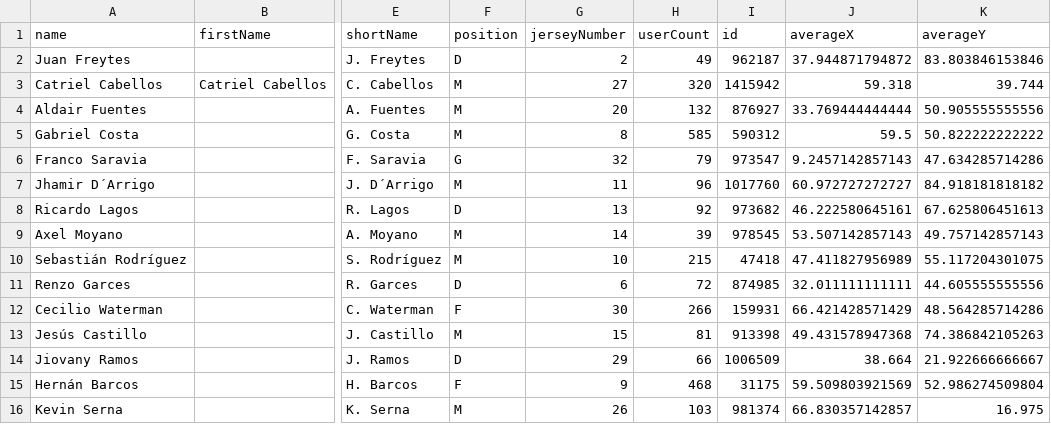
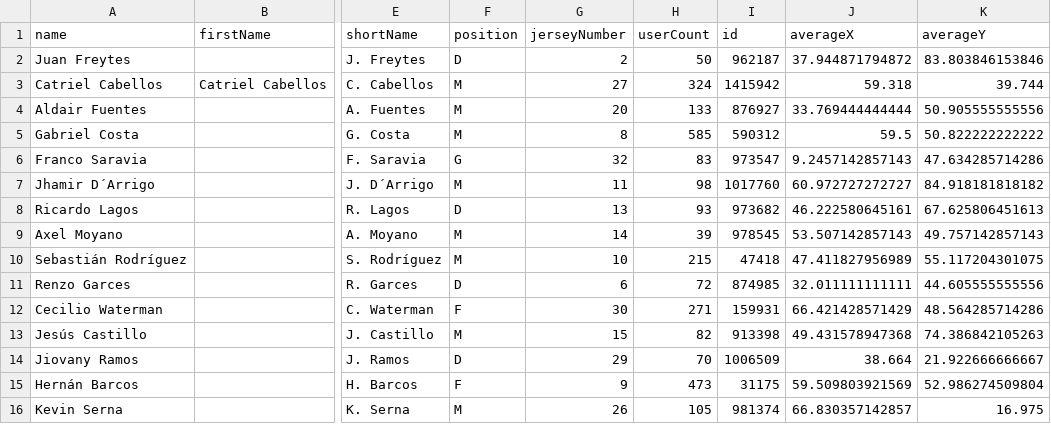
Before and after one commit to Alcamaster1290/GroneStats-Legacy, a CSV file: CSV obtenidos/Jornada 2 - Visita vs Alianza Atlético de Sullana_posicion_jugadores.csv, drawn as a sheet; only a part is shown, gaps mark what is left out; the diff names each change by its address in the sheet, - before the commit and + after, or states it on an @@ line.

```diff
--- a/CSV obtenidos/Jornada 2 - Visita vs Alianza Atlético de Sullana_posicion_jugadores.csv
+++ b/CSV obtenidos/Jornada 2 - Visita vs Alianza Atlético de Sullana_posicion_jugadores.csv
-H2 (userCount): 49
+H2 (userCount): 50
-H3 (userCount): 320
+H3 (userCount): 324
-H4 (userCount): 132
+H4 (userCount): 133
-H6 (userCount): 79
+H6 (userCount): 83
-H7 (userCount): 96
+H7 (userCount): 98
-H8 (userCount): 92
+H8 (userCount): 93
-H12 (userCount): 266
+H12 (userCount): 271
-H13 (userCount): 81
+H13 (userCount): 82
-H14 (userCount): 66
+H14 (userCount): 70
-H15 (userCount): 468
+H15 (userCount): 473
-H16 (userCount): 103
+H16 (userCount): 105
```
Also changed, not shown: CSV obtenidos/AL_Datos_Generales.csv, CSV obtenidos/Jornada 1 - Local vs Universidad Cesar Vallejo_posicion_jugadores.csv, 39 other files.
